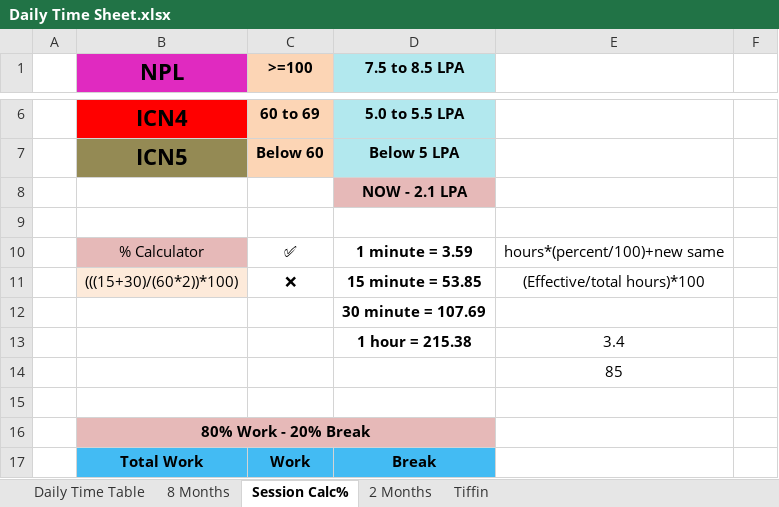
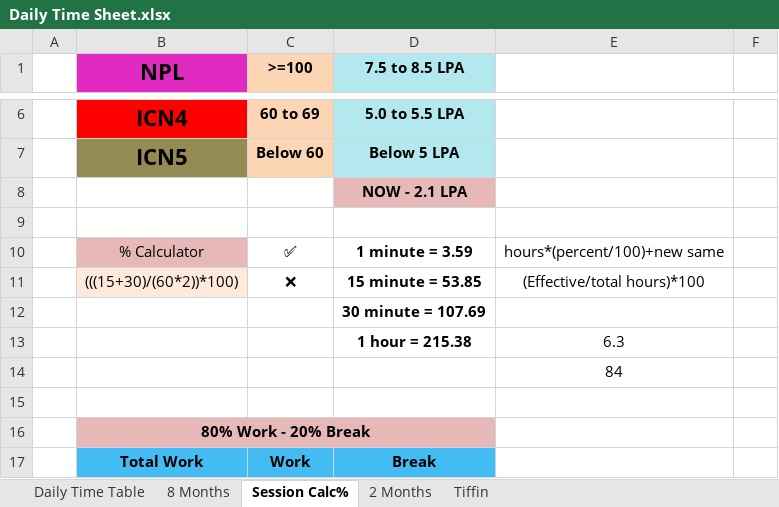
Before and after one commit to Susmitha789257/DevOps, an Excel workbook: Daily Time Sheet/Daily Time Sheet.xlsx, sheet Session Calc%, drawn as a sheet; only a part is shown, gaps mark what is left out; values as stored, in another font and other column widths than the file's, no borders; the diff names each change by its address in the sheet, - before the commit and + after, or states it on an @@ line.

```diff
--- a/Daily Time Sheet/Daily Time Sheet.xlsx (sheet Session Calc%)
+++ b/Daily Time Sheet/Daily Time Sheet.xlsx (sheet Session Calc%)
-E13: 3.4
+E13: 6.3
-E14: 85
+E14: 84
```
Also changed, not shown: sheet 8 Months, 13 other files.
